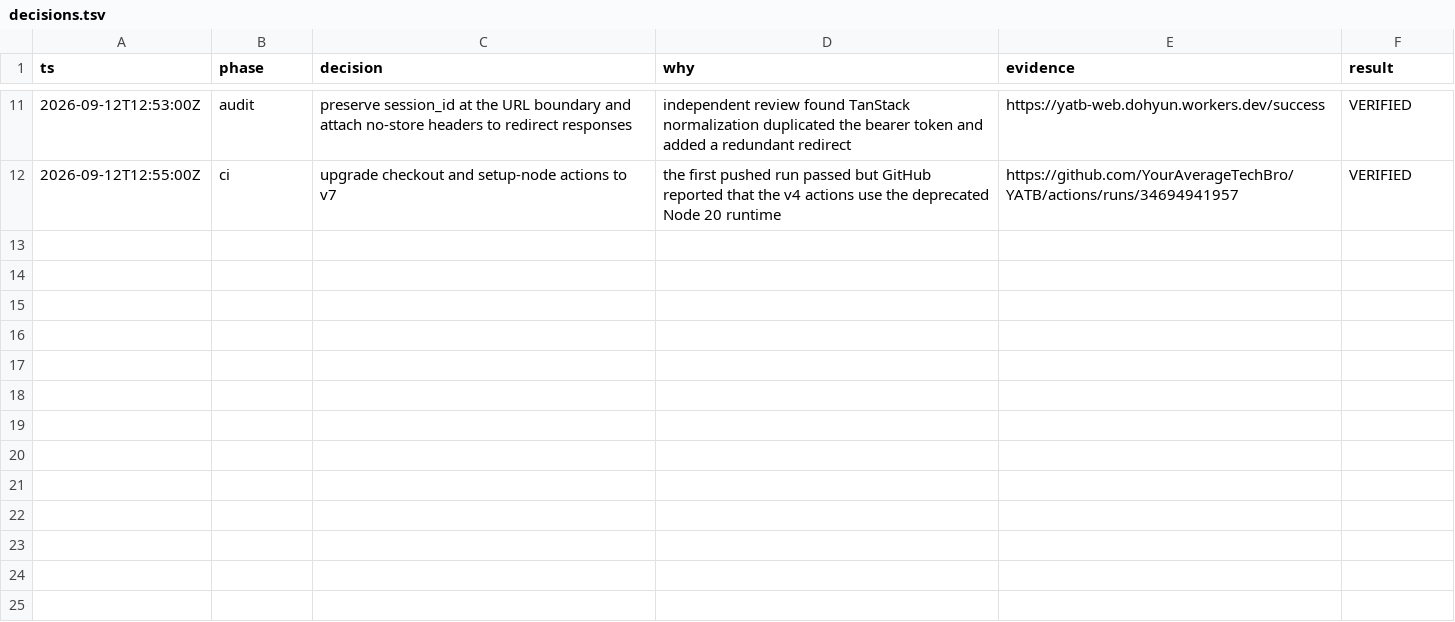
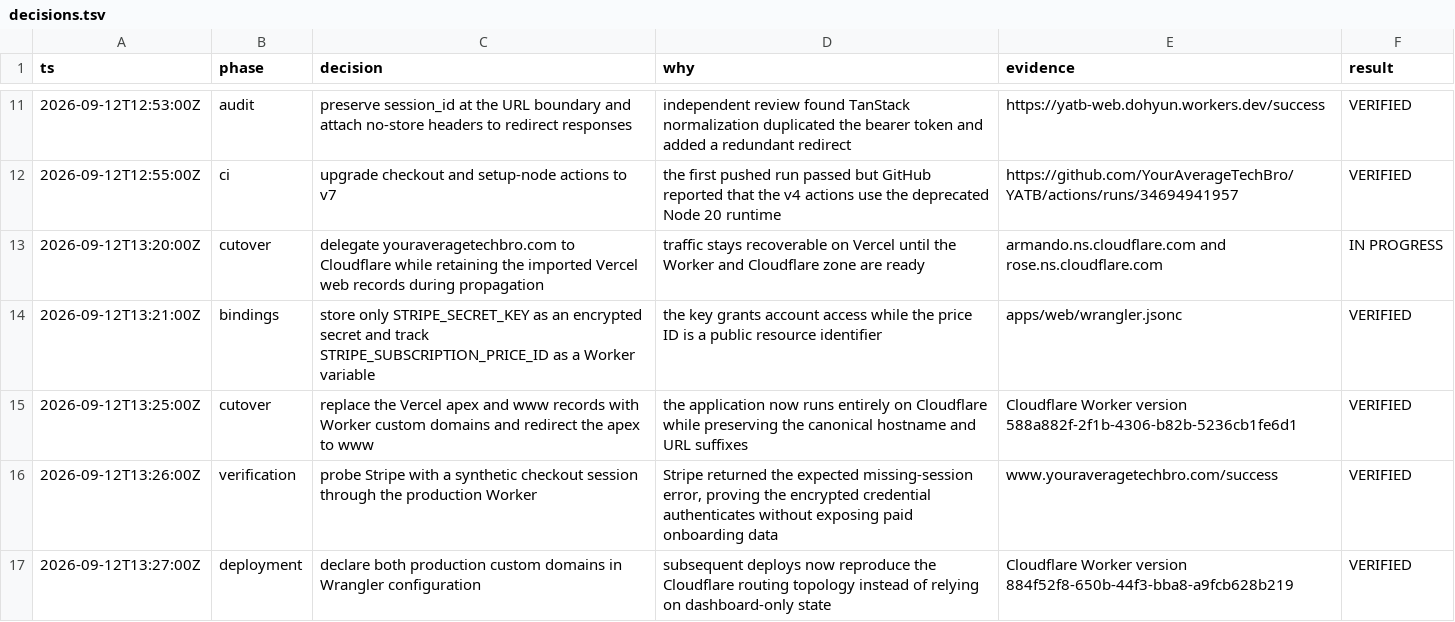
Before and after one commit to YourAverageTechBro/YATB, a TSV file: docs/migration/decisions.tsv, drawn as a sheet; only a part is shown, gaps mark what is left out.

Commit message:
Complete Cloudflare production cutover

```diff
--- a/docs/migration/decisions.tsv
+++ b/docs/migration/decisions.tsv
@@ -12 +12,6 @@ ts	phase	decision	why	evidence	result
 2026-09-12T12:55:00Z	ci	upgrade checkout and setup-node actions to v7	the first pushed run passed but GitHub reported that the v4 actions use the deprecated Node 20 runtime	https://github.com/YourAverageTechBro/YATB/actions/runs/34694941957	VERIFIED
+2026-09-12T13:20:00Z	cutover	delegate youraveragetechbro.com to Cloudflare while retaining the imported Vercel web records during propagation	traffic stays recoverable on Vercel until the Worker and Cloudflare zone are ready	armando.ns.cloudflare.com and rose.ns.cloudflare.com	IN PROGRESS
+2026-09-12T13:21:00Z	bindings	store only STRIPE_SECRET_KEY as an encrypted secret and track STRIPE_SUBSCRIPTION_PRICE_ID as a Worker variable	the key grants account access while the price ID is a public resource identifier	apps/web/wrangler.jsonc	VERIFIED
+2026-09-12T13:25:00Z	cutover	replace the Vercel apex and www records with Worker custom domains and redirect the apex to www	the application now runs entirely on Cloudflare while preserving the canonical hostname and URL suffixes	Cloudflare Worker version 588a882f-2f1b-4306-b82b-5236cb1fe6d1	VERIFIED
+2026-09-12T13:26:00Z	verification	probe Stripe with a synthetic checkout session through the production Worker	Stripe returned the expected missing-session error, proving the encrypted credential authenticates without exposing paid onboarding data	www.youraveragetechbro.com/success	VERIFIED
+2026-09-12T13:27:00Z	deployment	declare both production custom domains in Wrangler configuration	subsequent deploys now reproduce the Cloudflare routing topology instead of relying on dashboard-only state	Cloudflare Worker version 884f52f8-650b-44f3-bba8-a9fcb628b219	VERIFIED
```
Also changed, not shown: 3 other files.
